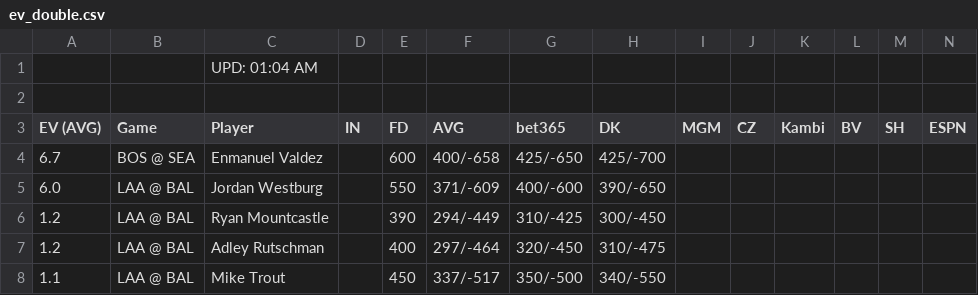
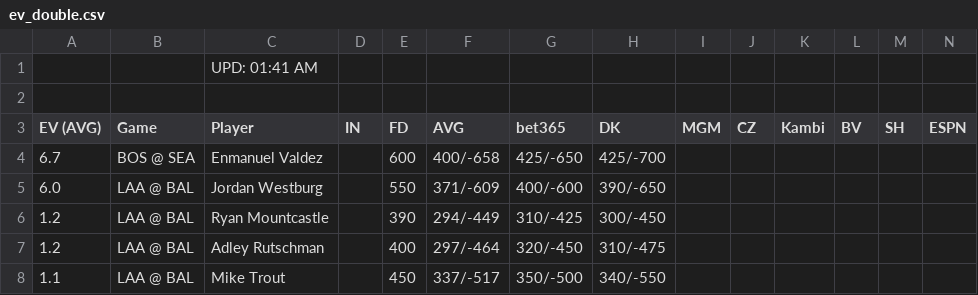
Before and after one commit to zhecht/playerprops, a CSV file: static/freebets/ev_double.csv, drawn as a sheet; only a part is shown.

```diff
--- a/static/freebets/ev_double.csv
+++ b/static/freebets/ev_double.csv
@@ -1,2 +1,2 @@
-		UPD: 01:04 AM
+		UPD: 01:41 AM
 
```
Also changed, not shown: static/freebets/ev_hr.csv, static/freebets/ev_k.csv, 15 other files.
